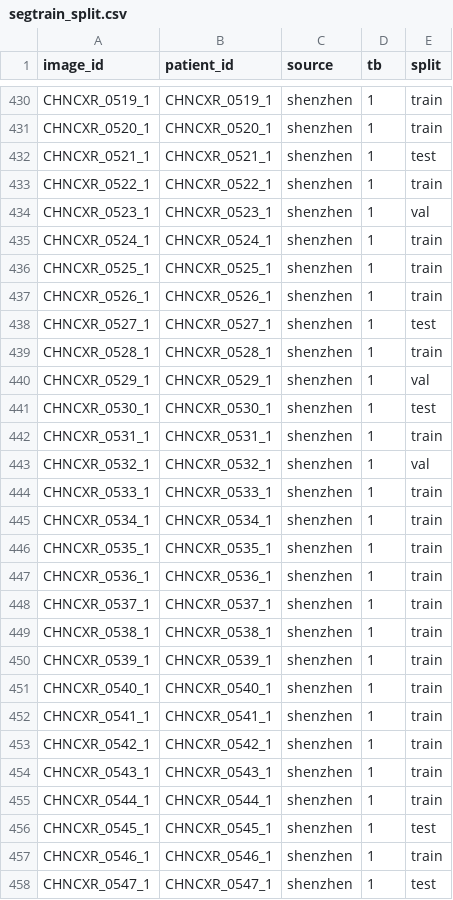
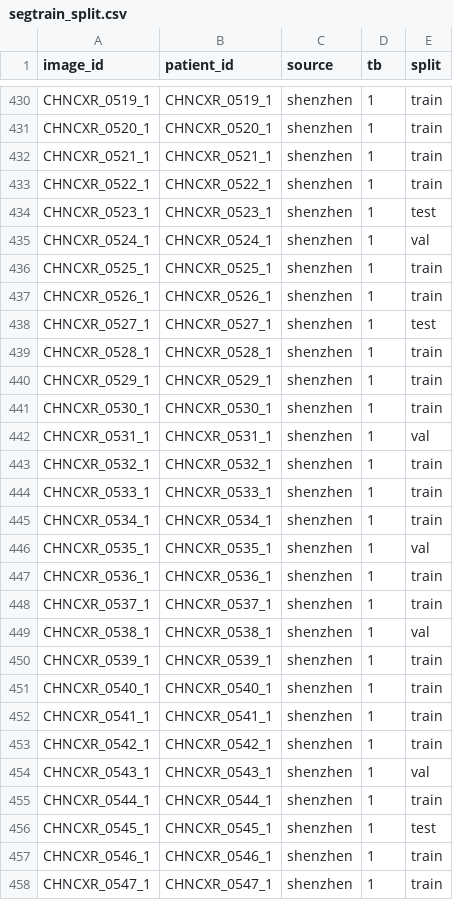
Before and after one commit to JulianCarvajal/tuberculosis-lung-segmentation, a CSV file: data/metadata/segtrain_split.csv, drawn as a sheet; only a part is shown, gaps mark what is left out; the diff covers the shown part only.

```diff
--- a/data/metadata/segtrain_split.csv
+++ b/data/metadata/segtrain_split.csv
@@ -431,6 +431,6 @@ CHNCXR_0519_1,CHNCXR_0519_1,shenzhen,1,train
 CHNCXR_0520_1,CHNCXR_0520_1,shenzhen,1,train
-CHNCXR_0521_1,CHNCXR_0521_1,shenzhen,1,test
+CHNCXR_0521_1,CHNCXR_0521_1,shenzhen,1,train
 CHNCXR_0522_1,CHNCXR_0522_1,shenzhen,1,train
-CHNCXR_0523_1,CHNCXR_0523_1,shenzhen,1,val
-CHNCXR_0524_1,CHNCXR_0524_1,shenzhen,1,train
+CHNCXR_0523_1,CHNCXR_0523_1,shenzhen,1,test
+CHNCXR_0524_1,CHNCXR_0524_1,shenzhen,1,val
 CHNCXR_0525_1,CHNCXR_0525_1,shenzhen,1,train
@@ -439,12 +439,12 @@ CHNCXR_0527_1,CHNCXR_0527_1,shenzhen,1,test
 CHNCXR_0528_1,CHNCXR_0528_1,shenzhen,1,train
-CHNCXR_0529_1,CHNCXR_0529_1,shenzhen,1,val
-CHNCXR_0530_1,CHNCXR_0530_1,shenzhen,1,test
-CHNCXR_0531_1,CHNCXR_0531_1,shenzhen,1,train
-CHNCXR_0532_1,CHNCXR_0532_1,shenzhen,1,val
+CHNCXR_0529_1,CHNCXR_0529_1,shenzhen,1,train
+CHNCXR_0530_1,CHNCXR_0530_1,shenzhen,1,train
+CHNCXR_0531_1,CHNCXR_0531_1,shenzhen,1,val
+CHNCXR_0532_1,CHNCXR_0532_1,shenzhen,1,train
 CHNCXR_0533_1,CHNCXR_0533_1,shenzhen,1,train
 CHNCXR_0534_1,CHNCXR_0534_1,shenzhen,1,train
-CHNCXR_0535_1,CHNCXR_0535_1,shenzhen,1,train
+CHNCXR_0535_1,CHNCXR_0535_1,shenzhen,1,val
 CHNCXR_0536_1,CHNCXR_0536_1,shenzhen,1,train
 CHNCXR_0537_1,CHNCXR_0537_1,shenzhen,1,train
-CHNCXR_0538_1,CHNCXR_0538_1,shenzhen,1,train
+CHNCXR_0538_1,CHNCXR_0538_1,shenzhen,1,val
 CHNCXR_0539_1,CHNCXR_0539_1,shenzhen,1,train
@@ -453,3 +453,3 @@ CHNCXR_0541_1,CHNCXR_0541_1,shenzhen,1,train
 CHNCXR_0542_1,CHNCXR_0542_1,shenzhen,1,train
-CHNCXR_0543_1,CHNCXR_0543_1,shenzhen,1,train
+CHNCXR_0543_1,CHNCXR_0543_1,shenzhen,1,val
 CHNCXR_0544_1,CHNCXR_0544_1,shenzhen,1,train
@@ -457,2 +457,2 @@ CHNCXR_0545_1,CHNCXR_0545_1,shenzhen,1,test
 CHNCXR_0546_1,CHNCXR_0546_1,shenzhen,1,train
-CHNCXR_0547_1,CHNCXR_0547_1,shenzhen,1,test
+CHNCXR_0547_1,CHNCXR_0547_1,shenzhen,1,train
```
Also changed, not shown: 180 edited cells elsewhere in this file, results/segmentation/test_metrics.csv, 9 other files.
